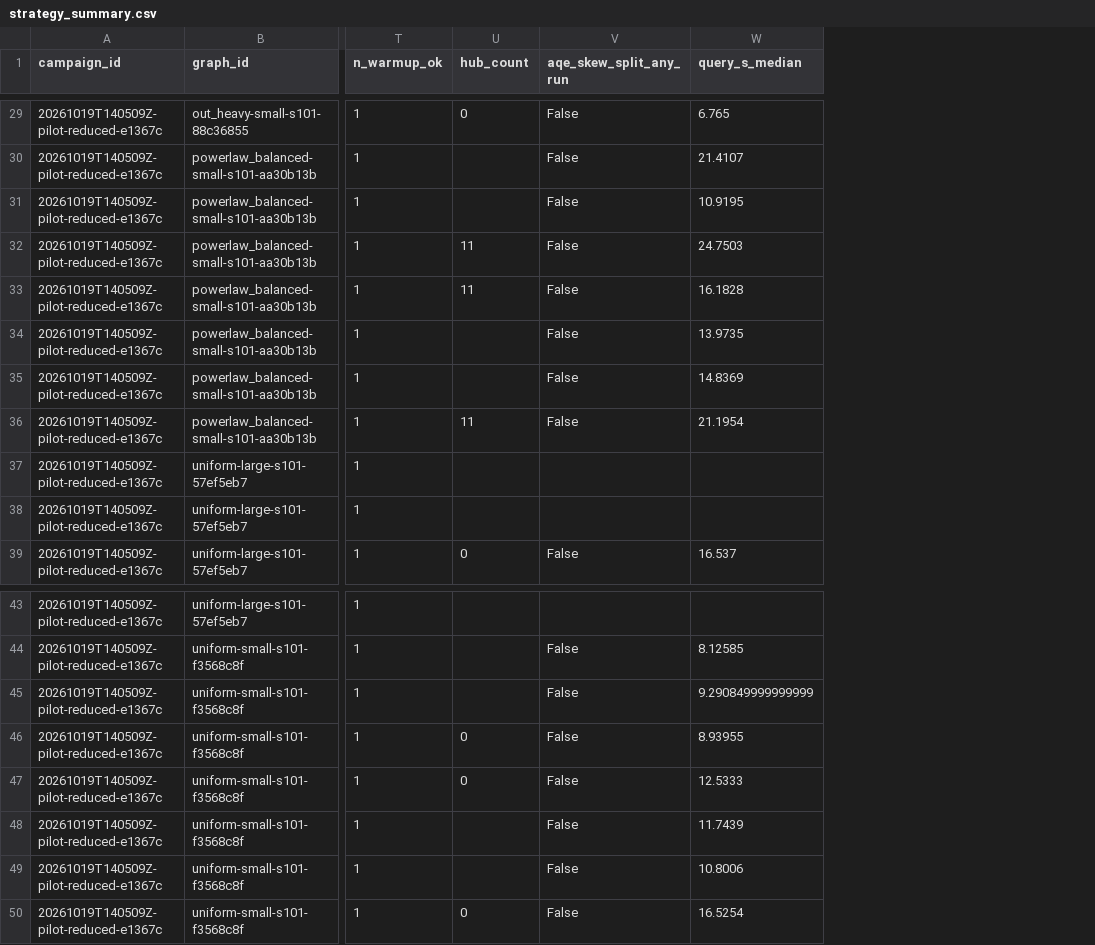
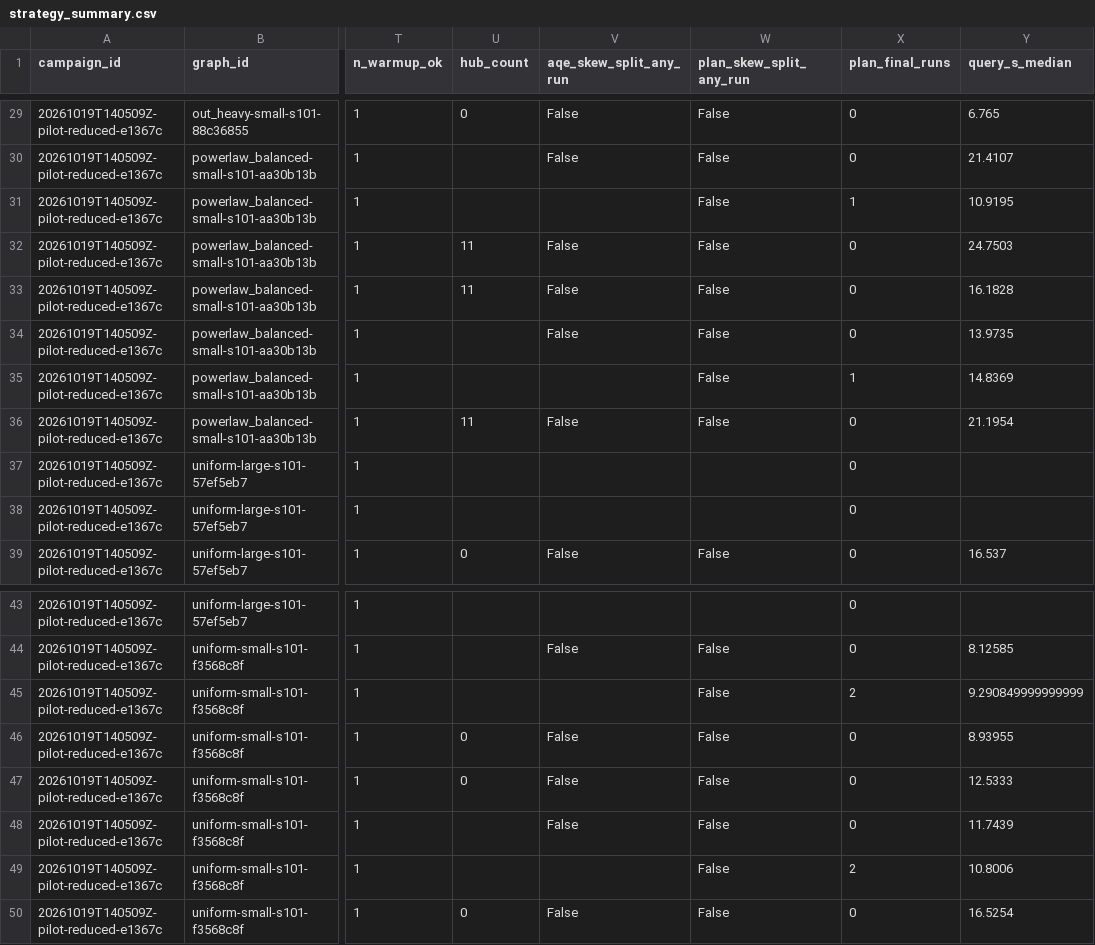
Before and after one commit to Harshil24Agrawal/big-data, a CSV file: datasets/derived/20261019T140509Z-pilot-reduced-e1367c/strategy_summary.csv, drawn as a sheet; only a part is shown, gaps mark what is left out; the diff covers the shown part only; the diff names each change by its address in the sheet, - before the commit and + after, or states it on an @@ line.

```diff
--- a/datasets/derived/20261019T140509Z-pilot-reduced-e1367c/strategy_summary.csv
+++ b/datasets/derived/20261019T140509Z-pilot-reduced-e1367c/strategy_summary.csv
+column W (plan_skew_split_any_run), rows 29-39: False | False | False | False | False | False | False | False |  |  | False; rows 44-50: all False
+column X (plan_final_runs), rows 29-39: 0 | 0 | 1 | 0 | 0 | 0 | 1 | 0 | 0 | 0 | 0; rows 43-50: 0 | 0 | 2 | 0 | 0 | 0 | 2 | 0
-V31 (aqe_skew_split_any_run): False
+V31 (aqe_skew_split_any_run): (empty)
-V35 (aqe_skew_split_any_run): False
+V35 (aqe_skew_split_any_run): (empty)
-V45 (aqe_skew_split_any_run): False
+V45 (aqe_skew_split_any_run): (empty)
-V49 (aqe_skew_split_any_run): False
+V49 (aqe_skew_split_any_run): (empty)
```
Also changed, not shown: 8 edited cells elsewhere in this file, datasets/derived/20261019T140509Z-pilot-reduced-e1367c/graph_summary.csv, 12 other files.
